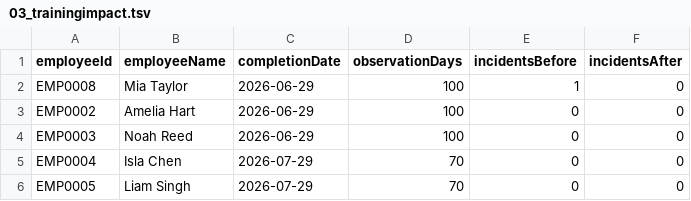
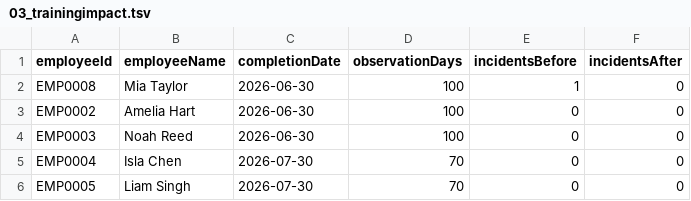
Before and after one commit to lxxlx2/cloudrest-wines-database, a TSV file: verification/final-query-results/03_trainingimpact.tsv, drawn as a sheet.

Commit message:
Import bounded cleaned v4 data and finalize report delivery

```diff
--- a/verification/final-query-results/03_trainingimpact.tsv
+++ b/verification/final-query-results/03_trainingimpact.tsv
@@ -1,6 +1,6 @@
 employeeId	employeeName	completionDate	observationDays	incidentsBefore	incidentsAfter
-EMP0008	Mia Taylor	2026-06-29	100	1	0
-EMP0002	Amelia Hart	2026-06-29	100	0	0
-EMP0003	Noah Reed	2026-06-29	100	0	0
-EMP0004	Isla Chen	2026-07-29	70	0	0
-EMP0005	Liam Singh	2026-07-29	70	0	0
+EMP0008	Mia Taylor	2026-06-30	100	1	0
+EMP0002	Amelia Hart	2026-06-30	100	0	0
+EMP0003	Noah Reed	2026-06-30	100	0	0
+EMP0004	Isla Chen	2026-07-30	70	0	0
+EMP0005	Liam Singh	2026-07-30	70	0	0
```
Also changed, not shown: verification/final-query-results/05_expiringqualification.tsv, verification/final-query-results/06_openactions.tsv, 36 other files.
